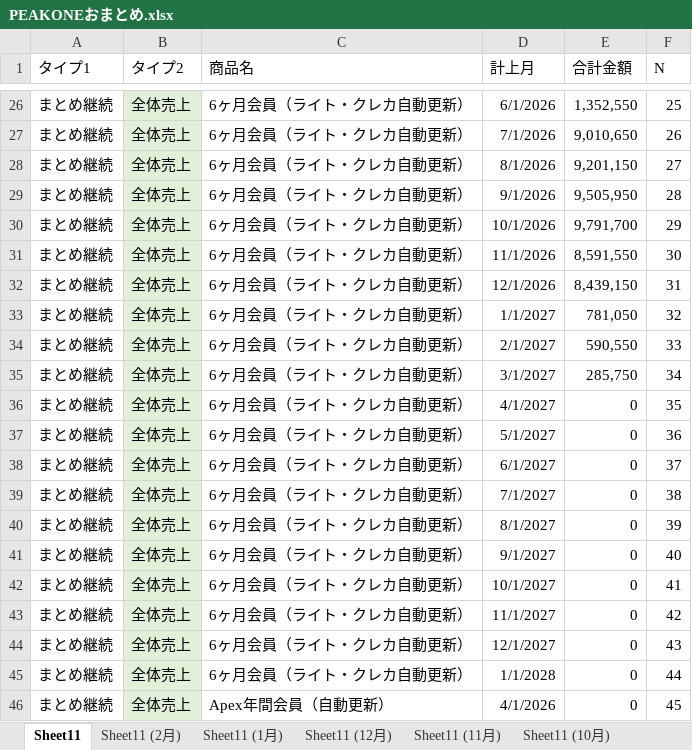
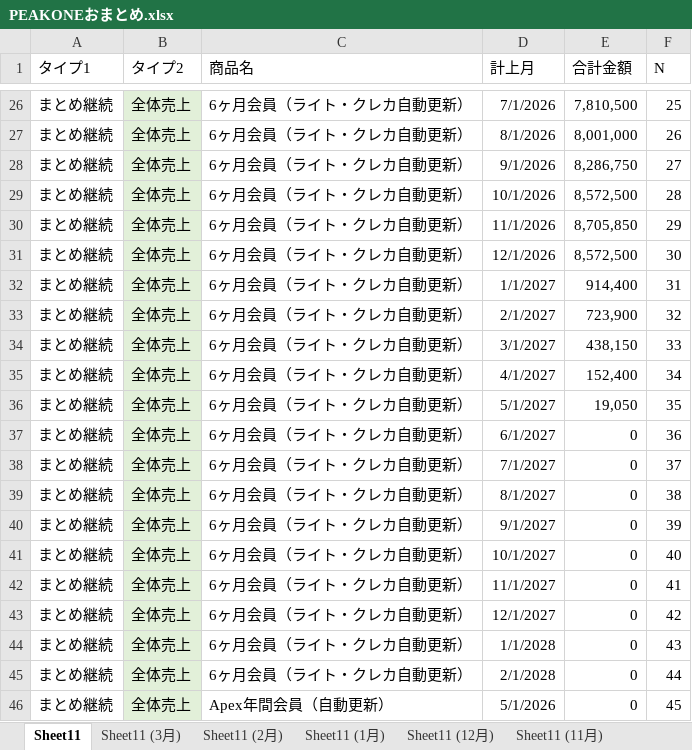
Before and after one commit to resazm/RES, an Excel workbook: PEAKONEおまとめ.xlsx, sheet Sheet11, drawn as a sheet; only a part is shown, gaps mark what is left out; values as stored, in another font and other column widths than the file's, no borders; the diff covers the shown part only; the diff names each change by its address in the sheet, - before the commit and + after, or states it on an @@ line.

```diff
--- a/PEAKONEおまとめ.xlsx (sheet Sheet11)
+++ b/PEAKONEおまとめ.xlsx (sheet Sheet11)
+sheet tab: Sheet11 (3月)
-D26 (計上月): 6/1/2026
+D26 (計上月): 7/1/2026
-E26 (合計金額): 1,352,550
+E26 (合計金額): 7,810,500
-D27 (計上月): 7/1/2026
+D27 (計上月): 8/1/2026
-E27 (合計金額): 9,010,650
+E27 (合計金額): 8,001,000
-D28 (計上月): 8/1/2026
+D28 (計上月): 9/1/2026
-E28 (合計金額): 9,201,150
+E28 (合計金額): 8,286,750
-D29 (計上月): 9/1/2026
+D29 (計上月): 10/1/2026
-E29 (合計金額): 9,505,950
+E29 (合計金額): 8,572,500
-D30 (計上月): 10/1/2026
+D30 (計上月): 11/1/2026
-E30 (合計金額): 9,791,700
+E30 (合計金額): 8,705,850
-D31 (計上月): 11/1/2026
+D31 (計上月): 12/1/2026
-E31 (合計金額): 8,591,550
+E31 (合計金額): 8,572,500
-D32 (計上月): 12/1/2026
+D32 (計上月): 1/1/2027
-E32 (合計金額): 8,439,150
+E32 (合計金額): 914,400
-D33 (計上月): 1/1/2027
+D33 (計上月): 2/1/2027
-E33 (合計金額): 781,050
+E33 (合計金額): 723,900
-D34 (計上月): 2/1/2027
+D34 (計上月): 3/1/2027
-E34 (合計金額): 590,550
+E34 (合計金額): 438,150
-D35 (計上月): 3/1/2027
+D35 (計上月): 4/1/2027
-E35 (合計金額): 285,750
+E35 (合計金額): 152,400
-D36 (計上月): 4/1/2027
+D36 (計上月): 5/1/2027
-E36 (合計金額): 0
+E36 (合計金額): 19,050
-D37 (計上月): 5/1/2027
+D37 (計上月): 6/1/2027
-D38 (計上月): 6/1/2027
+D38 (計上月): 7/1/2027
-D39 (計上月): 7/1/2027
+D39 (計上月): 8/1/2027
-D40 (計上月): 8/1/2027
+D40 (計上月): 9/1/2027
-D41 (計上月): 9/1/2027
+D41 (計上月): 10/1/2027
-D42 (計上月): 10/1/2027
+D42 (計上月): 11/1/2027
-D43 (計上月): 11/1/2027
+D43 (計上月): 12/1/2027
-D44 (計上月): 12/1/2027
+D44 (計上月): 1/1/2028
-D45 (計上月): 1/1/2028
+D45 (計上月): 2/1/2028
-D46 (計上月): 4/1/2026
+D46 (計上月): 5/1/2026
```
Also changed, not shown: 347 edited cells elsewhere in this sheet, 8期9期売上データ.xlsx, ジオコーディング.xlsx, 4 other files.
